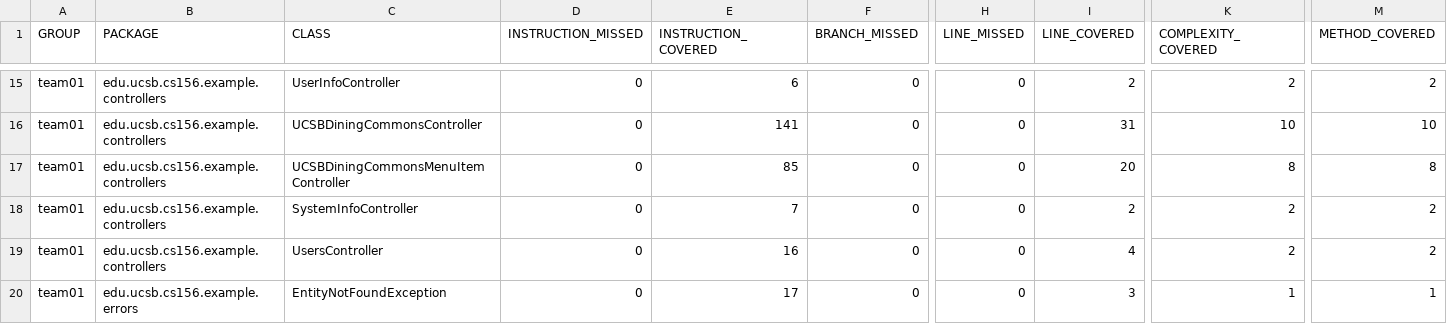
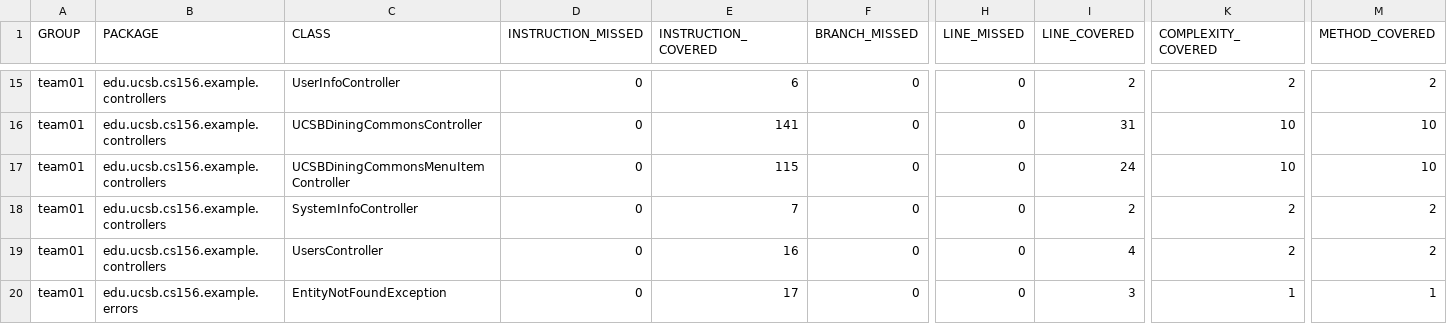
Before and after one commit to ucsb-cs156-s25/team01-s25-11, a CSV file: jacoco/jacoco.csv, drawn as a sheet; only a part is shown, gaps mark what is left out; the diff names each change by its address in the sheet, - before the commit and + after, or states it on an @@ line.

```diff
--- a/jacoco/jacoco.csv
+++ b/jacoco/jacoco.csv
-E17 (INSTRUCTION_COVERED): 85
+E17 (INSTRUCTION_COVERED): 115
-I17 (LINE_COVERED): 20
+I17 (LINE_COVERED): 24
-K17 (COMPLEXITY_COVERED): 8
+K17 (COMPLEXITY_COVERED): 10
-M17 (METHOD_COVERED): 8
+M17 (METHOD_COVERED): 10
```
Also changed, not shown: 7 other files.
